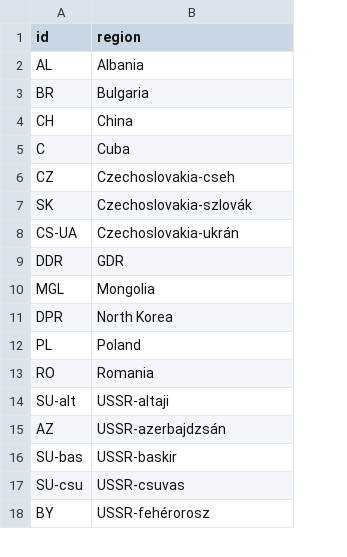
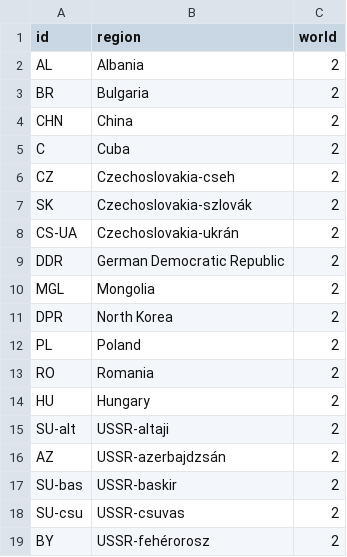
Before and after one commit to pkiraly/patterns-of-translations, a CSV file: shiny/network/data/regions.csv, drawn as a sheet; only a part is shown; the diff covers the shown part only; the diff names each change by its address in the sheet, - before the commit and + after, or states it on an @@ line.

```diff
--- a/shiny/network/data/regions.csv
+++ b/shiny/network/data/regions.csv
+column C (world), rows 2-13: all 2; rows 15-19: all 2
-A4 (id): CH
+A4 (id): CHN
-B9 (region): GDR
+B9 (region): German Democratic Republic
+row 14: HU | Hungary | 2
```
Also changed, not shown: 17 added rows elsewhere in this file, data/nr-of-regions-by-authors.csv, data/ratios-of-soviet-block.csv, 12 other files.
